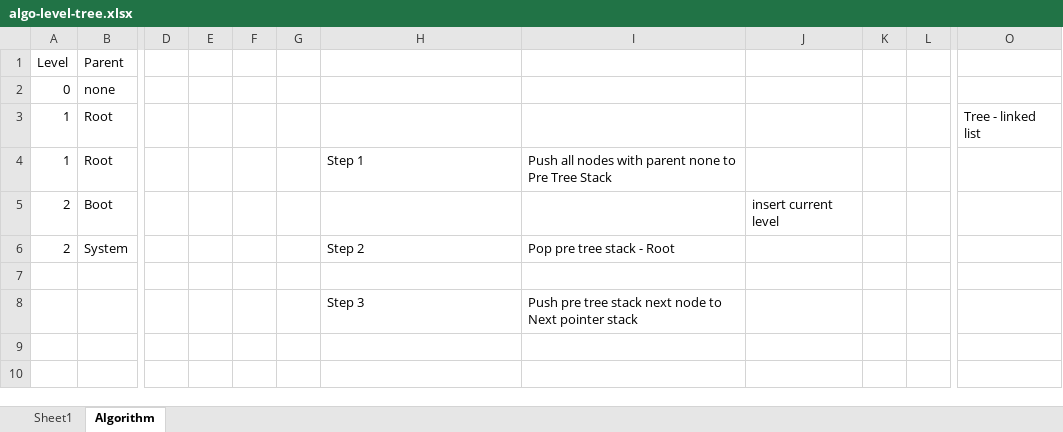
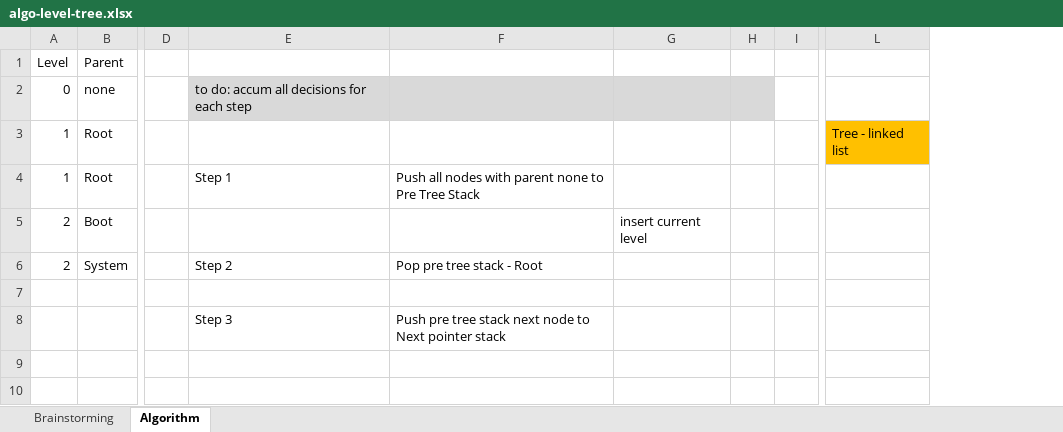
Before and after one commit to shirishbahirat/algorithm, an Excel workbook: algo-level-tree.xlsx, sheet Algorithm, drawn as a sheet; only a part is shown, gaps mark what is left out; values as stored, in another font and other column widths than the file's, no borders; removed rows and columns are numbered as before the commit, all else as after; the diff names each change by its address in the sheet, - before the commit and + after, or states it on an @@ line.

```diff
--- a/algo-level-tree.xlsx (sheet Algorithm)
+++ b/algo-level-tree.xlsx (sheet Algorithm)
-sheet tab: Sheet1
+sheet tab: Brainstorming
-column E, empty
-column F, empty
-column G, empty
-E2: (empty)
+E2: to do: accum all decisions for each step
-E2:H2 fill: none
+E2:H2 fill: #D9D9D9
-L3 fill: none
+L3 fill: #FFC000
```
Also changed, not shown: 1 other file.
